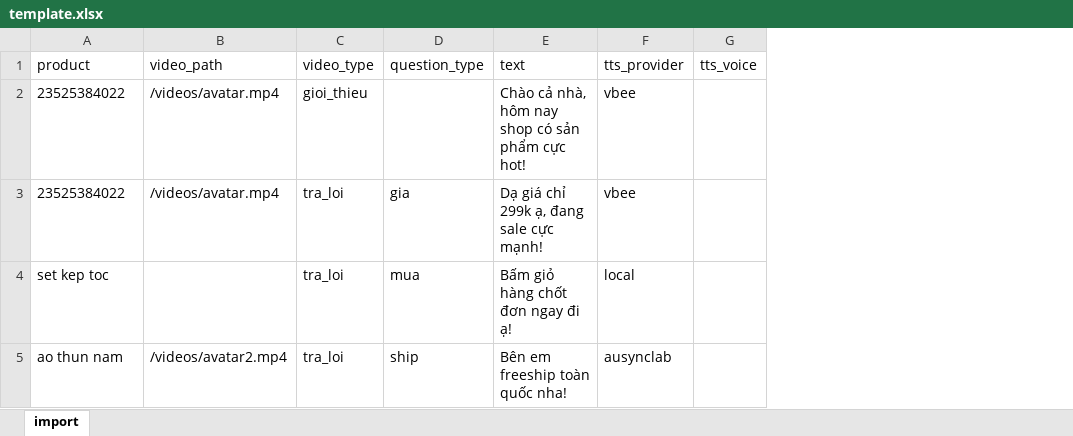
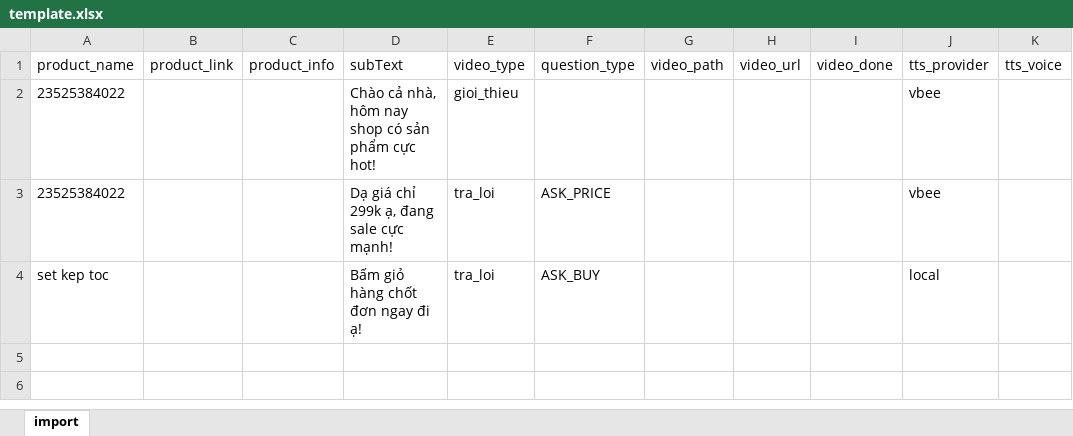
Before and after one commit to duongdo-pnh/rendervideo, an Excel workbook: template.xlsx, sheet import, drawn as a sheet; values as stored, in another font and other column widths than the file's, no borders; removed rows and columns are numbered as before the commit, all else as after; the diff names each change by its address in the sheet, - before the commit and + after, or states it on an @@ line.

```diff
--- a/template.xlsx (sheet import)
+++ b/template.xlsx (sheet import)
-column B, rows 1-3: video_path | /videos/avatar.mp4 | /videos/avatar.mp4
+column B, row 1: product_link
+column C, row 1: product_info
+column D, rows 1-4: subText | Chào cả nhà, hôm nay shop có sản phẩm cực hot! | Dạ giá chỉ 299k ạ, đang sale cực mạnh! | Bấm giỏ hàng chốt đơn ngay đi ạ!
-column D, rows 1-4: question_type |  | gia | mua
-column E, rows 1-4: text | Chào cả nhà, hôm nay shop có sản phẩm cực hot! | Dạ giá chỉ 299k ạ, đang sale cực mạnh! | Bấm giỏ hàng chốt đơn ngay đi ạ!
+column F, rows 1-4: question_type |  | ASK_PRICE | ASK_BUY
+column G, row 1: video_path
+column H, row 1: video_url
+column I, row 1: video_done
-A1: product
+A1: product_name
-row 5: ao thun nam | /videos/avatar2.mp4 | tra_loi | ship | Bên em freeship toàn quốc nha! | ausynclab
```
Also changed, not shown: 6 other files.
